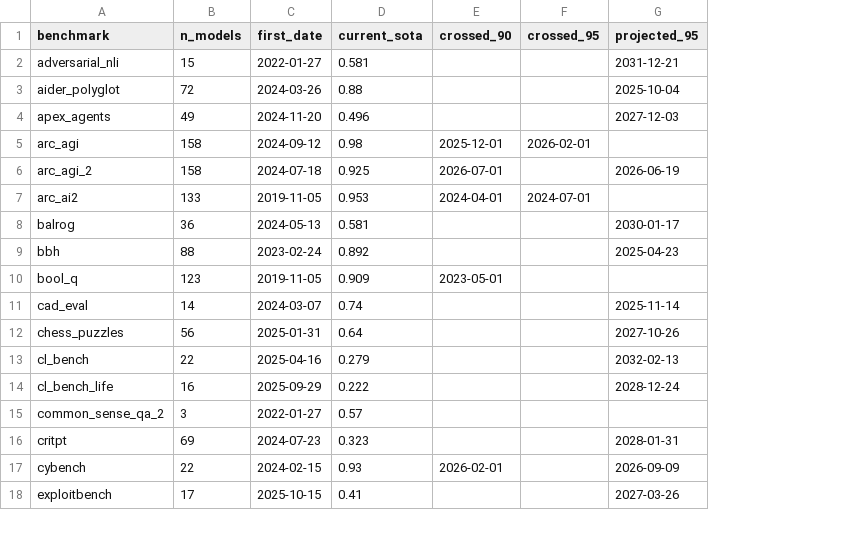
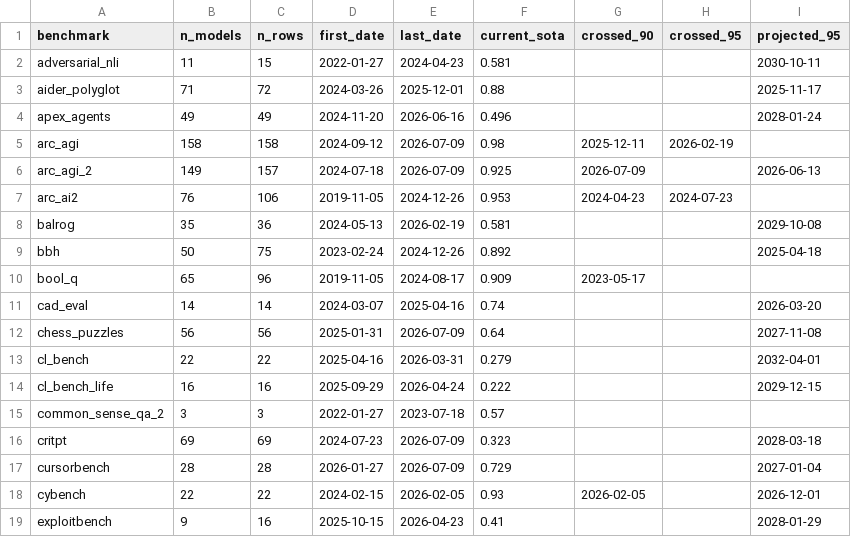
Before and after one commit to rymarinelli/Saturation_Study, a CSV file: data/saturation_summary.csv, drawn as a sheet; only a part is shown; addresses are those after the commit; the diff covers the shown part only; the diff names each change by its address in the sheet, - before the commit and + after, or states it on an @@ line.

```diff
--- a/data/saturation_summary.csv
+++ b/data/saturation_summary.csv
+column C (n_rows), rows 2-16: 15 | 72 | 49 | 158 | 157 | 106 | 36 | 75 | 96 | 14 | 56 | 22 | 16 | 3 | 69; rows 18-19: 22 | 16
+column E (last_date), rows 2-16: 2024-04-23 | 2025-12-01 | 2026-06-16 | 2026-07-09 | 2026-07-09 | 2024-12-26 | 2026-02-19 | 2024-12-26 | 2024-08-17 | 2025-04-16 | 2026-07-09 | 2026-03-31 | 2026-04-24 | 2023-07-18 | 2026-07-09; rows 18-19: 2026-02-05 | 2026-04-23
-B2 (n_models): 15
+B2 (n_models): 11
-I2 (projected_95): 2031-12-21
+I2 (projected_95): 2030-10-11
-B3 (n_models): 72
+B3 (n_models): 71
-I3 (projected_95): 2025-10-04
+I3 (projected_95): 2025-11-17
-I4 (projected_95): 2027-12-03
+I4 (projected_95): 2028-01-24
-G5 (crossed_90): 2025-12-01
+G5 (crossed_90): 2025-12-11
-H5 (crossed_95): 2026-02-01
+H5 (crossed_95): 2026-02-19
-B6 (n_models): 158
+B6 (n_models): 149
-G6 (crossed_90): 2026-07-01
+G6 (crossed_90): 2026-07-09
-I6 (projected_95): 2026-06-19
+I6 (projected_95): 2026-06-13
-B7 (n_models): 133
+B7 (n_models): 76
-G7 (crossed_90): 2024-04-01
+G7 (crossed_90): 2024-04-23
-H7 (crossed_95): 2024-07-01
+H7 (crossed_95): 2024-07-23
-B8 (n_models): 36
+B8 (n_models): 35
-I8 (projected_95): 2030-01-17
+I8 (projected_95): 2029-10-08
-B9 (n_models): 88
+B9 (n_models): 50
-I9 (projected_95): 2025-04-23
+I9 (projected_95): 2025-04-18
-B10 (n_models): 123
+B10 (n_models): 65
-G10 (crossed_90): 2023-05-01
+G10 (crossed_90): 2023-05-17
-I11 (projected_95): 2025-11-14
+I11 (projected_95): 2026-03-20
-I12 (projected_95): 2027-10-26
+I12 (projected_95): 2027-11-08
-I13 (projected_95): 2032-02-13
+I13 (projected_95): 2032-04-01
-I14 (projected_95): 2028-12-24
+I14 (projected_95): 2029-12-15
-I16 (projected_95): 2028-01-31
+I16 (projected_95): 2028-03-18
+row 17: cursorbench | 28 | 28 | 2026-01-27 | 2026-07-09 | 0.729 |  |  | 2027-01-04
-G18 (crossed_90): 2026-02-01
+G18 (crossed_90): 2026-02-05
-I18 (projected_95): 2026-09-09
+I18 (projected_95): 2026-12-01
-B19 (n_models): 17
+B19 (n_models): 9
-I19 (projected_95): 2027-03-26
+I19 (projected_95): 2028-01-29
```
Also changed, not shown: 55 edited cells elsewhere in this file, data/results_master.csv, data/saturation_curve_fits.csv, 22 other files.
